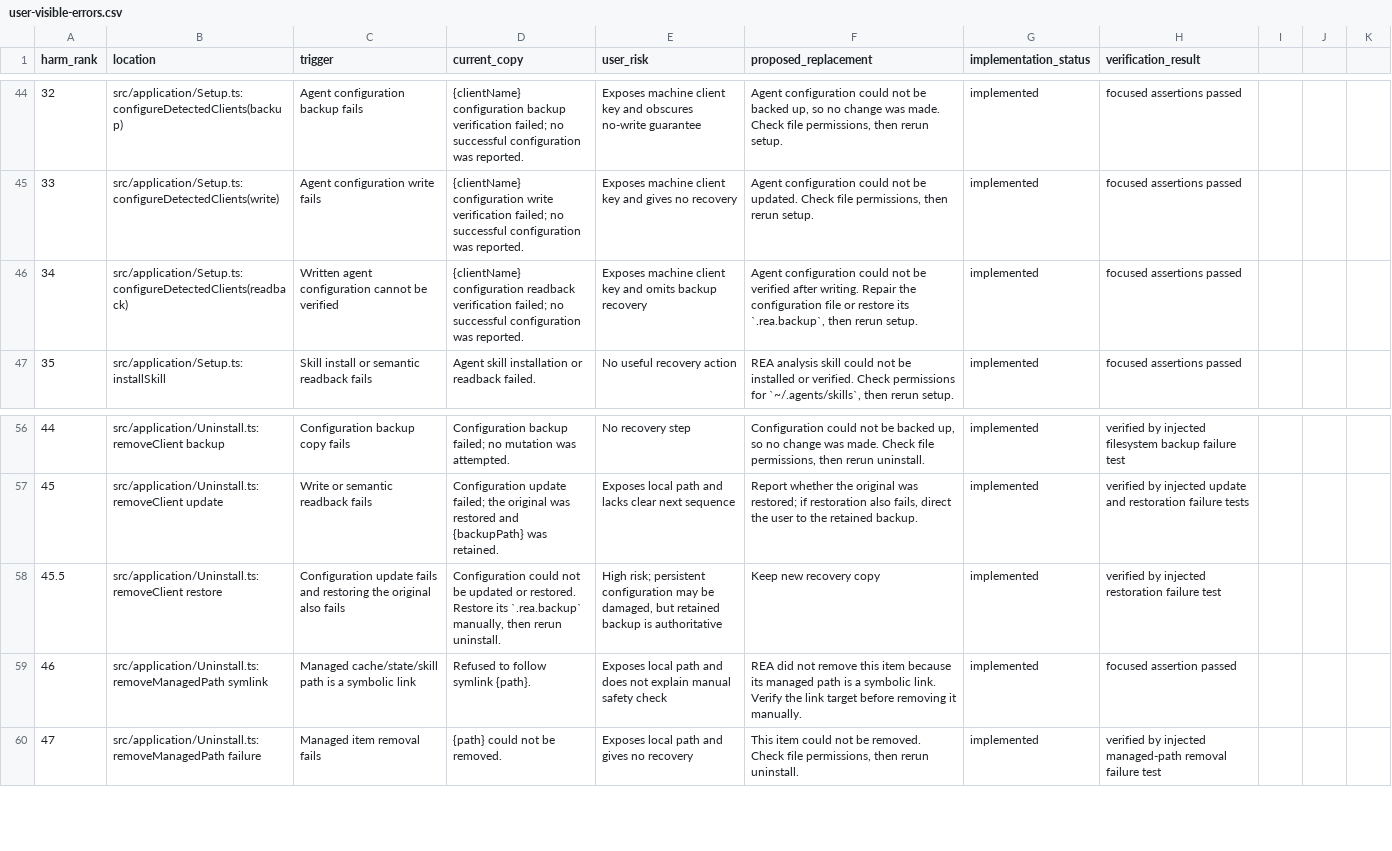
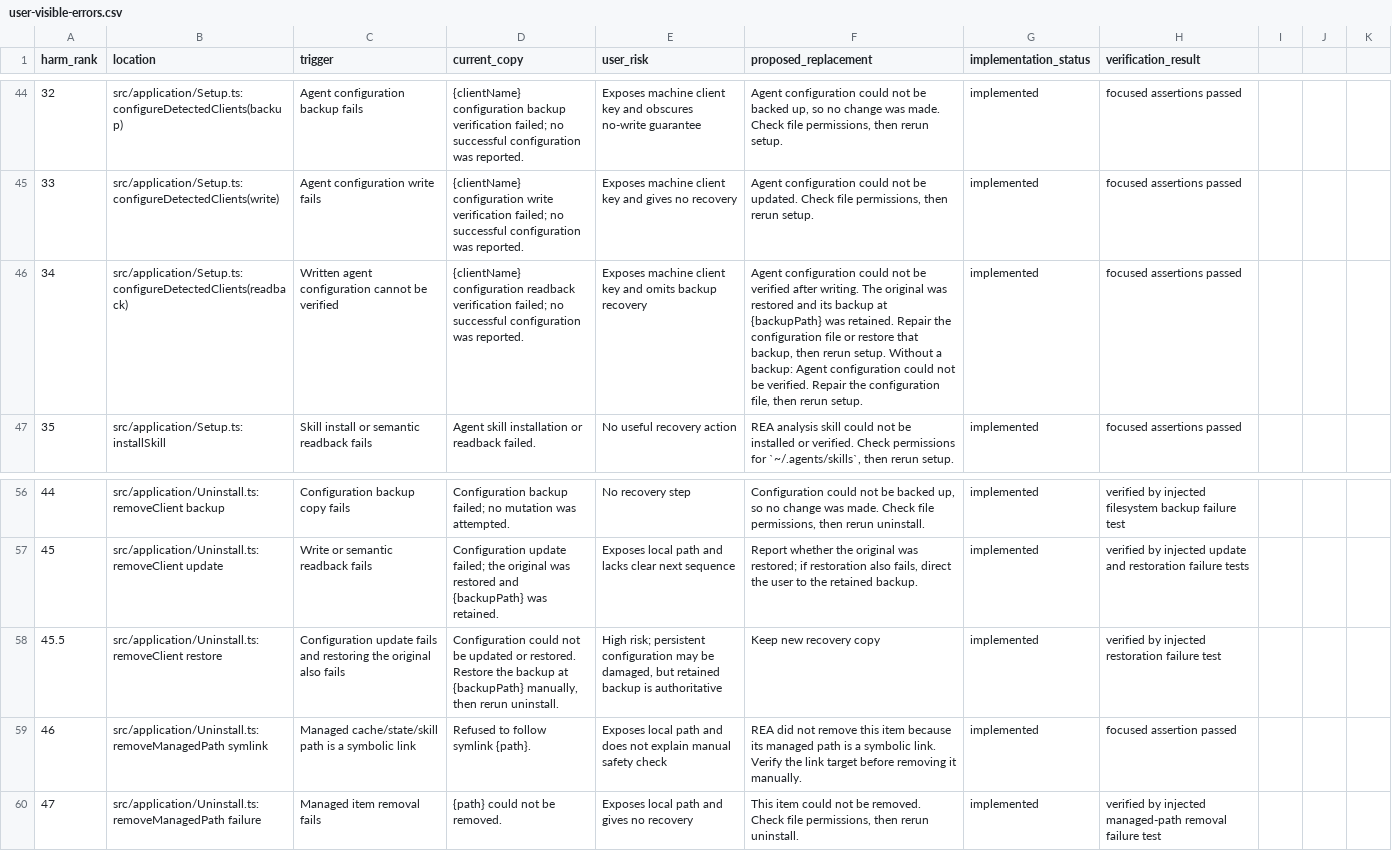
Before and after one commit to bryankwandou/rea, a CSV file: docs/user-visible-errors.csv, drawn as a sheet; only a part is shown, gaps mark what is left out; the diff names each change by its address in the sheet, - before the commit and + after, or states it on an @@ line.

Commit message:
fix(uninstall): preserve the configuration as it was before uninstall edits it
(cherry picked from commit 2dfc2d0f7caa9ba583355e6d14a5c9905c87a5c8)

```diff
--- a/docs/user-visible-errors.csv
+++ b/docs/user-visible-errors.csv
-F46 (proposed_replacement): …after writing. Repair the configuration file or restore its `.rea.backup`, then rerun…
+F46 (proposed_replacement): …after writing. The original was restored and its backup at {backupPath} was retained. Repair the configuration file or restore that backup, then rerun setup. Without a backup: Agent configuration could not be verified. Repair the configuration file, then rerun…
-D58 (current_copy): …restored. Restore its `.rea.backup` manually, then…
+D58 (current_copy): …restored. Restore the backup at {backupPath} manually, then…
```
Also changed, not shown: 10 other files.
